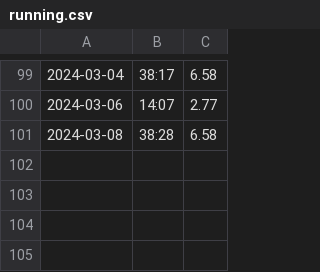
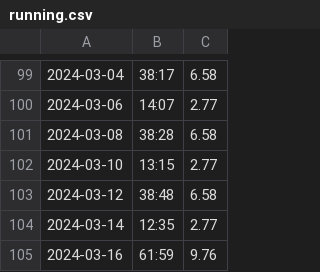
Before and after one commit to corrodedHash/running, a CSV file: public/running.csv, drawn as a sheet; only a part is shown, gaps mark what is left out.

```diff
--- a/public/running.csv
+++ b/public/running.csv
@@ -101 +101,5 @@
 2024-03-08,38:28,6.58
+2024-03-10,13:15,2.77
+2024-03-12,38:48,6.58
+2024-03-14,12:35,2.77
+2024-03-16,61:59,9.76
```
Also changed, not shown: 3 other files.
